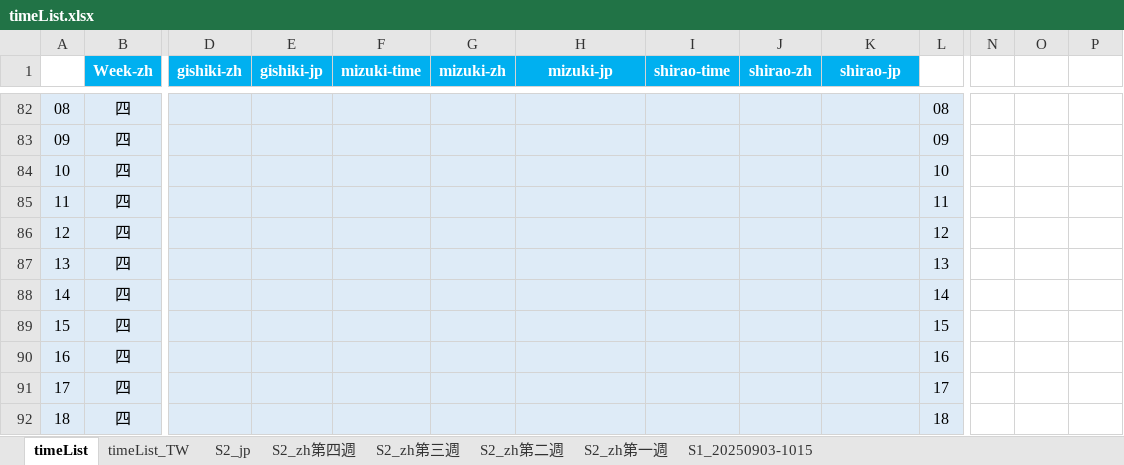
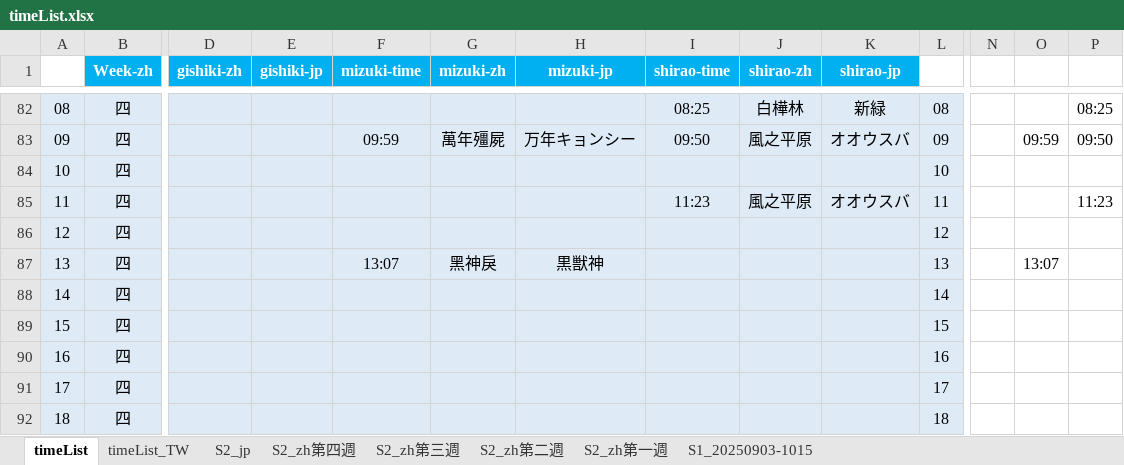
Before and after one commit to Mutsuki812/BnSNEOtimeList, an Excel workbook: files/timeList.xlsx, sheet timeList, drawn as a sheet; only a part is shown, gaps mark what is left out; values as stored, in another font and other column widths than the file's, no borders; conditional formats not drawn; removed rows and columns are numbered as before the commit, all else as after; rows hold the shown columns only; the diff covers the shown part only; the diff names each change by its address in the sheet, - before the commit and + after, or states it on an @@ line.

```diff
--- a/files/timeList.xlsx (sheet timeList)
+++ b/files/timeList.xlsx (sheet timeList)
-I82 (shirao-time): (empty)
+I82 (shirao-time): 08:25
-J82 (shirao-zh): (empty)
+J82 (shirao-zh): 白樺林
-K82 (shirao-jp): (empty)
+K82 (shirao-jp): 新緑
-P82: (empty)
+P82: 08:25
-row 83: 09 | 四 |  |  |  |  |  |  |  |  | 09
+row 83: 09 | 四 |  |  | 09:59 | 萬年殭屍 | 万年キョンシー | 09:50 | 風之平原 | オオウスバ | 09 |  | 09:59 | 09:50
-I85 (shirao-time): (empty)
+I85 (shirao-time): 11:23
-J85 (shirao-zh): (empty)
+J85 (shirao-zh): 風之平原
-K85 (shirao-jp): (empty)
+K85 (shirao-jp): オオウスバ
-P85: (empty)
+P85: 11:23
-F87 (mizuki-time): (empty)
+F87 (mizuki-time): 13:07
-G87 (mizuki-zh): (empty)
+G87 (mizuki-zh): 黑神戾
-H87 (mizuki-jp): (empty)
+H87 (mizuki-jp): 黒獣神
-O87: (empty)
+O87: 13:07
```
Also changed, not shown: 7 added rows, 7 removed rows and 51 edited cells elsewhere in this sheet, 1 other file.
